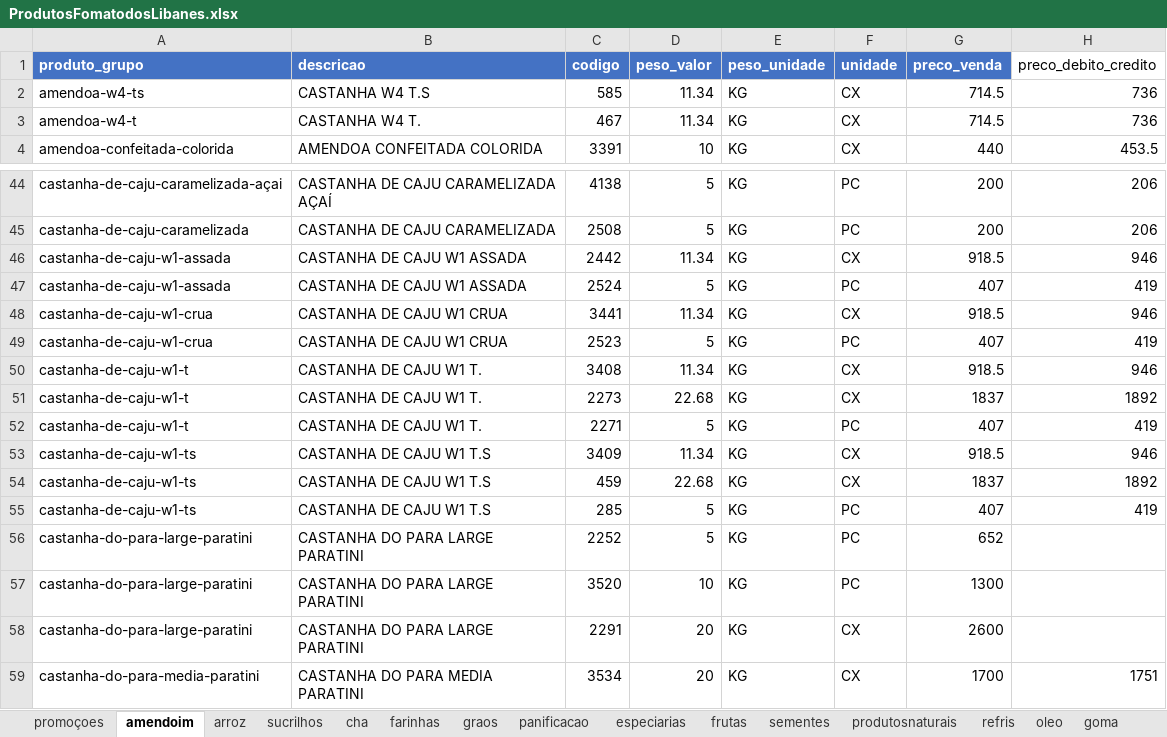
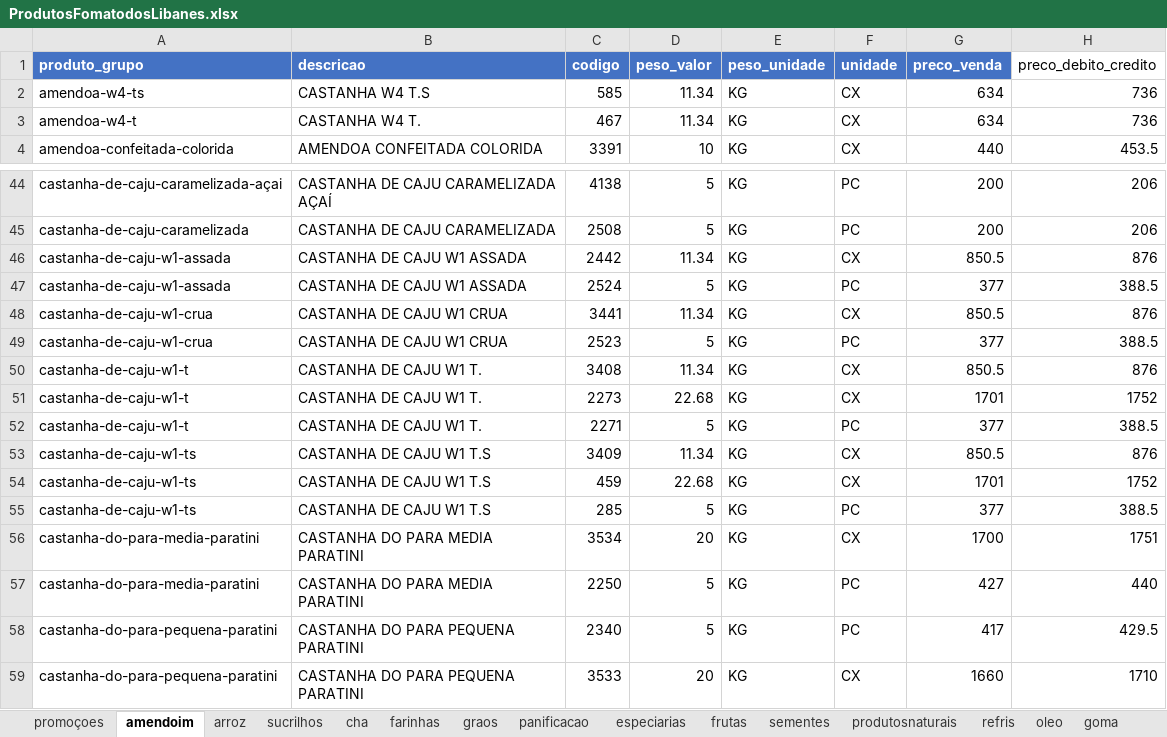
Before and after one commit to MuriloBastos6/produtos-libanes, an Excel workbook: data/ProdutosFomatodosLibanes.xlsx, sheet amendoim, drawn as a sheet; only a part is shown, gaps mark what is left out; the shorter side is filled out with more unchanged rows; values as stored, in another font and other column widths than the file's, no borders; the diff names each change by its address in the sheet, - before the commit and + after, or states it on an @@ line.

```diff
--- a/data/ProdutosFomatodosLibanes.xlsx (sheet amendoim)
+++ b/data/ProdutosFomatodosLibanes.xlsx (sheet amendoim)
-G2:G3 (preco_venda): 714.5
+G2:G3 (preco_venda): 634
-G46 (preco_venda): 918.5
+G46 (preco_venda): 850.5
-H46 (preco_debito_credito): 946
+H46 (preco_debito_credito): 876
-G47 (preco_venda): 407
+G47 (preco_venda): 377
-H47 (preco_debito_credito): 419
+H47 (preco_debito_credito): 388.5
-G48 (preco_venda): 918.5
+G48 (preco_venda): 850.5
-H48 (preco_debito_credito): 946
+H48 (preco_debito_credito): 876
-G49 (preco_venda): 407
+G49 (preco_venda): 377
-H49 (preco_debito_credito): 419
+H49 (preco_debito_credito): 388.5
-G50 (preco_venda): 918.5
+G50 (preco_venda): 850.5
-H50 (preco_debito_credito): 946
+H50 (preco_debito_credito): 876
-G51 (preco_venda): 1837
+G51 (preco_venda): 1701
-H51 (preco_debito_credito): 1892
+H51 (preco_debito_credito): 1752
-G52 (preco_venda): 407
+G52 (preco_venda): 377
-H52 (preco_debito_credito): 419
+H52 (preco_debito_credito): 388.5
-G53 (preco_venda): 918.5
+G53 (preco_venda): 850.5
-H53 (preco_debito_credito): 946
+H53 (preco_debito_credito): 876
-G54 (preco_venda): 1837
+G54 (preco_venda): 1701
-H54 (preco_debito_credito): 1892
+H54 (preco_debito_credito): 1752
-G55 (preco_venda): 407
+G55 (preco_venda): 377
-H55 (preco_debito_credito): 419
+H55 (preco_debito_credito): 388.5
-row 56: castanha-do-para-large-paratini | CASTANHA DO PARA LARGE PARATINI | 2252 | 5 | KG | PC | 652
-row 57: castanha-do-para-large-paratini | CASTANHA DO PARA LARGE PARATINI | 3520 | 10 | KG | PC | 1300
-row 58: castanha-do-para-large-paratini | CASTANHA DO PARA LARGE PARATINI | 2291 | 20 | KG | CX | 2600
```
Also changed, not shown: sheet panificacao, 2 other files.
